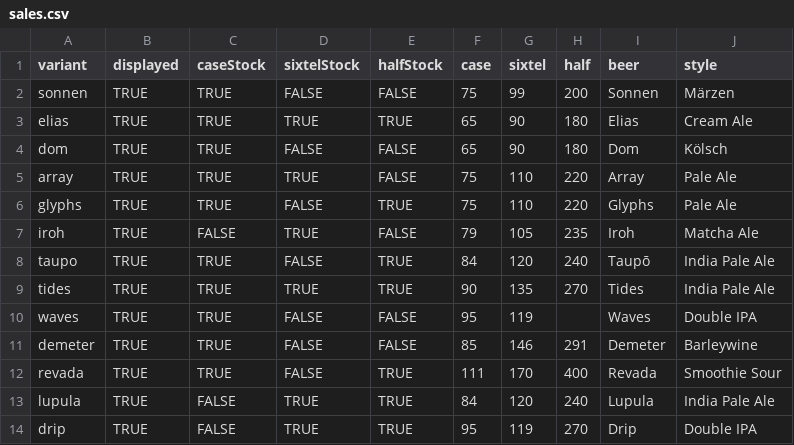
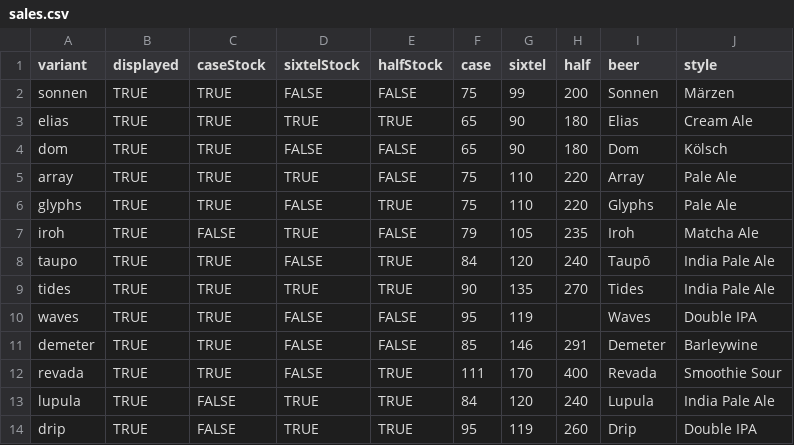
Before and after one commit to lolevbeer/site, a CSV file: _data/sales.csv, drawn as a sheet.

Commit message:
Sync Data from google sheets

```diff
--- a/_data/sales.csv
+++ b/_data/sales.csv
@@ -13,2 +13,2 @@ revada,TRUE,TRUE,FALSE,TRUE,111,170,400,Revada,Smoothie Sour
 lupula,TRUE,FALSE,TRUE,TRUE,84,120,240,Lupula,India Pale Ale
-drip,TRUE,FALSE,TRUE,TRUE,95,119,270,Drip,Double IPA
+drip,TRUE,FALSE,TRUE,TRUE,95,119,260,Drip,Double IPA
```
